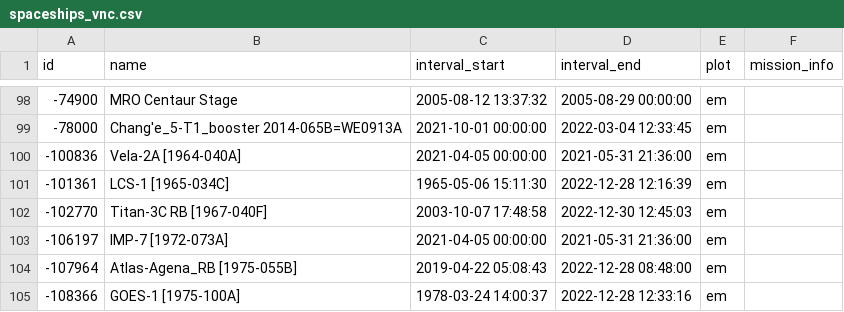
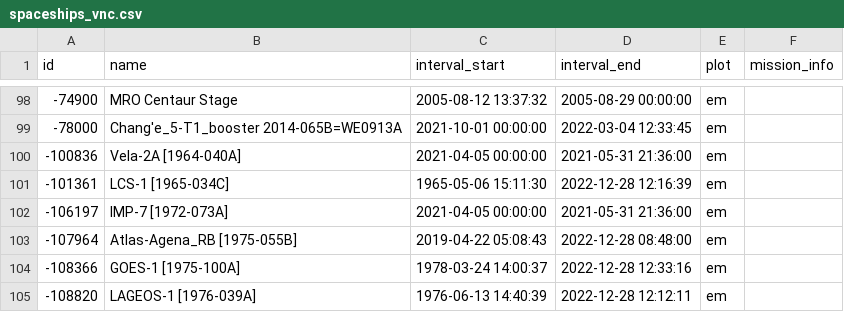
Before and after one commit to HeadleyFJ/infographics_Final, a CSV file: webapp/.data/spaceships_vnc.csv, drawn as a sheet; only a part is shown, gaps mark what is left out; the shorter side is filled out with more unchanged rows; the diff names each change by its address in the sheet, - before the commit and + after, or states it on an @@ line.

Commit message:
Update spaceships_vnc.csv

```diff
--- a/webapp/.data/spaceships_vnc.csv
+++ b/webapp/.data/spaceships_vnc.csv
-row 102: -102770 | Titan-3C RB [1967-040F] | 2003-10-07 17:48:58 | 2022-12-30 12:45:03 | em
```
